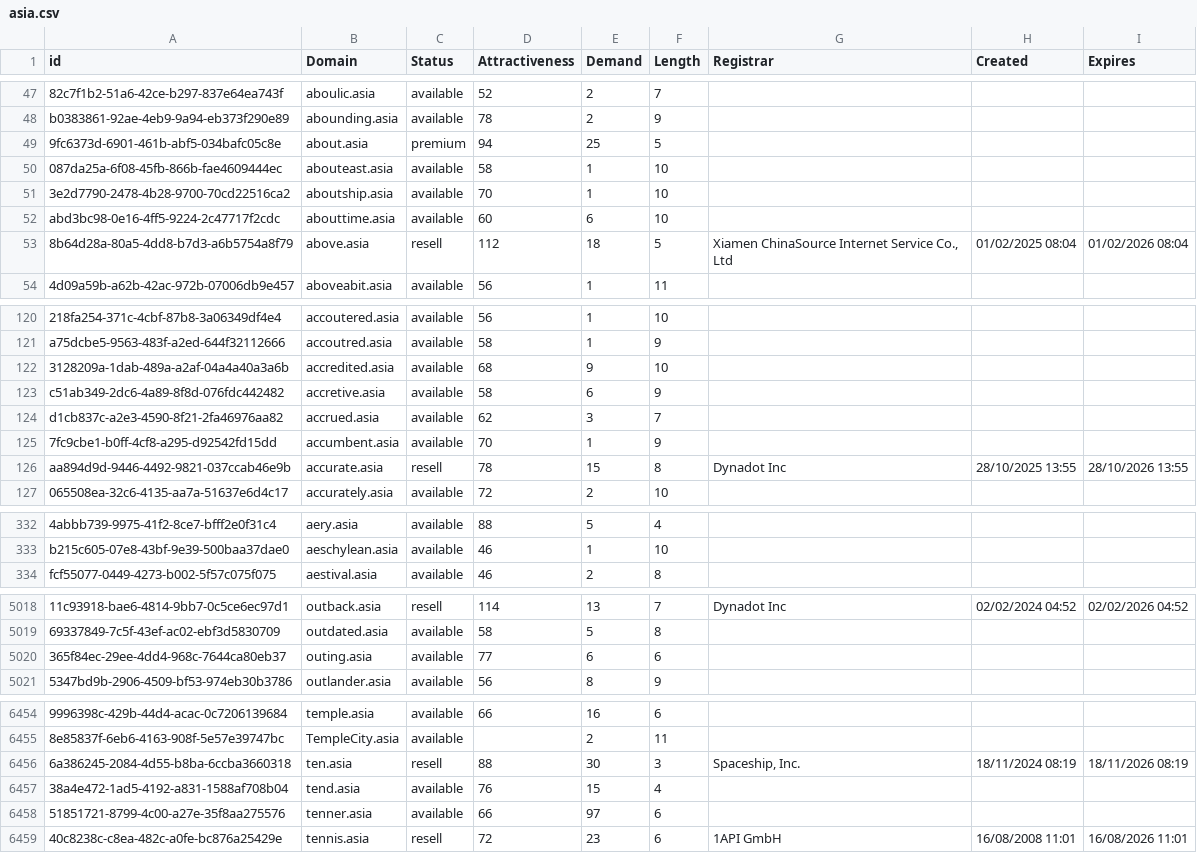
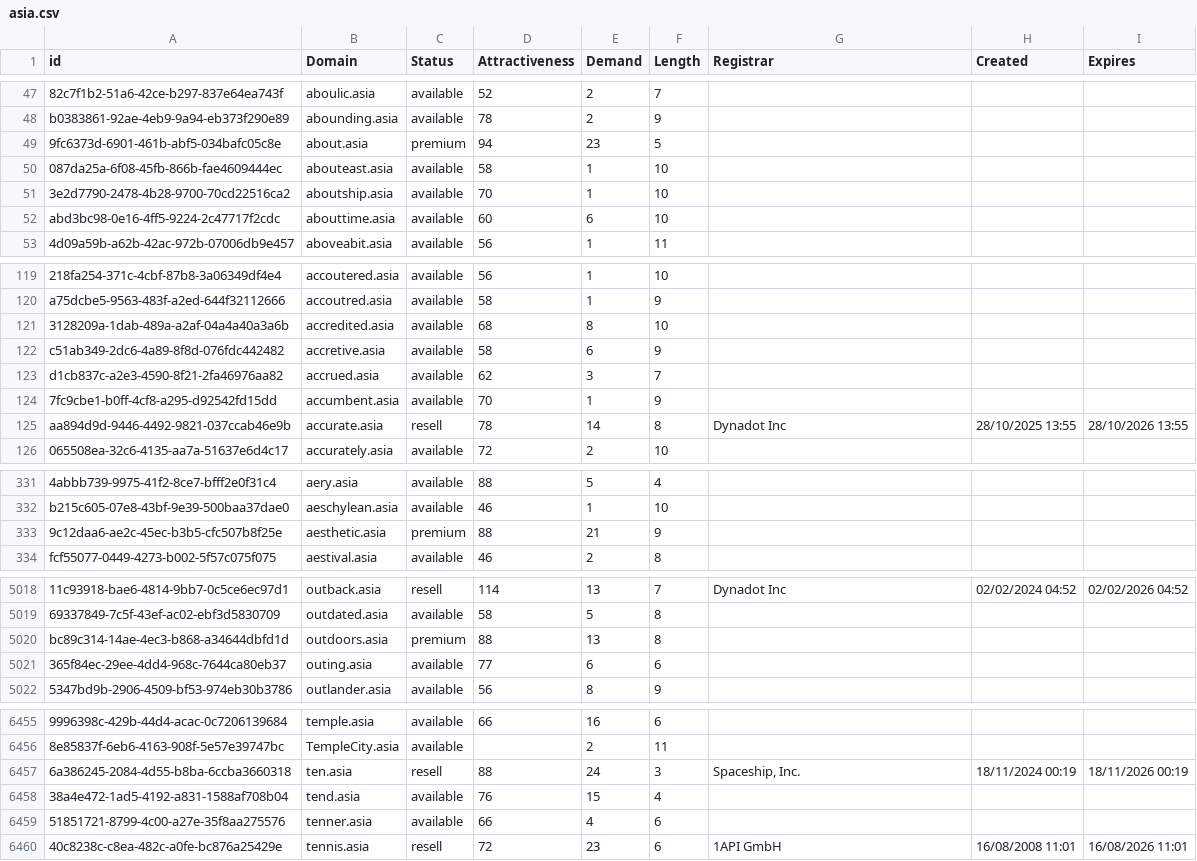
Before and after one commit to UniqueDomains/asia-oneword-domains, a CSV file: asia.csv, drawn as a sheet; only a part is shown, gaps mark what is left out; removed rows and columns are numbered as before the commit, all else as after; the diff covers the shown part only; the diff names each change by its address in the sheet, - before the commit and + after, or states it on an @@ line.

Commit message:
Domains update

```diff
--- a/asia.csv
+++ b/asia.csv
-E49 (Demand): 25
+E49 (Demand): 23
-row 53: 8b64d28a-80a5-4dd8-b7d3-a6b5754a8f79 | above.asia | resell | 112 | 18 | 5 | Xiamen ChinaSource Internet Service Co., Ltd | 01/02/2025 08:04 | 01/02/2026 08:04
-E121 (Demand): 9
+E121 (Demand): 8
-E125 (Demand): 15
+E125 (Demand): 14
+row 333: 9c12daa6-ae2c-45ec-b3b5-cfc507b8f25e | aesthetic.asia | premium | 88 | 21 | 9
+row 5020: bc89c314-14ae-4ec3-b868-a34644dbfd1d | outdoors.asia | premium | 88 | 13 | 8
-E6457 (Demand): 30
+E6457 (Demand): 24
-H6457 (Created): 18/11/2024 08:19
+H6457 (Created): 18/11/2024 00:19
-I6457 (Expires): 18/11/2026 08:19
+I6457 (Expires): 18/11/2026 00:19
-E6459 (Demand): 97
+E6459 (Demand): 4
```
Also changed, not shown: 50 edited cells elsewhere in this file, 2 other files.
